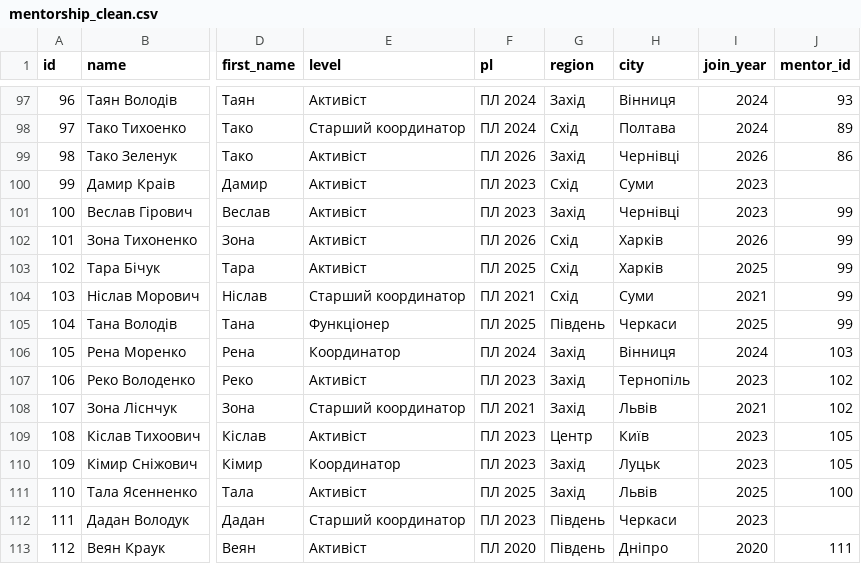
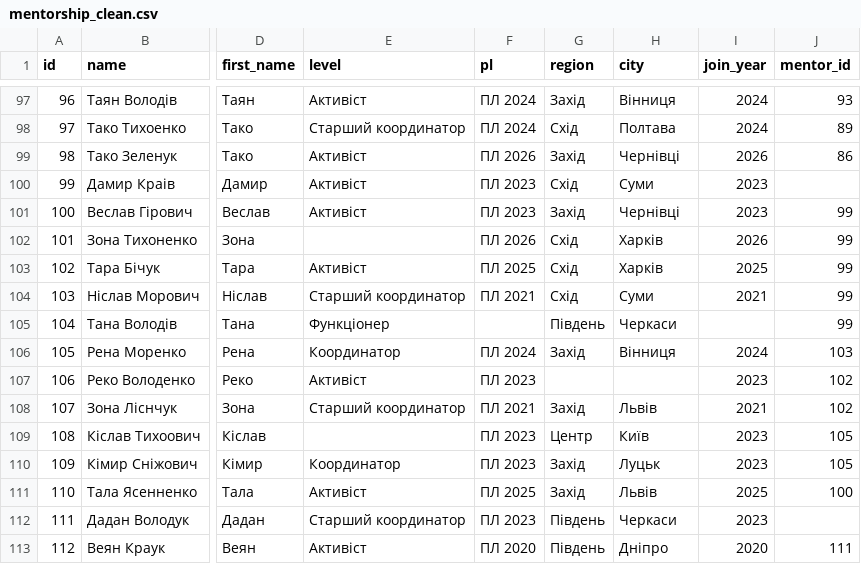
Before and after one commit to Superanton2/USF_mentor_tree, a CSV file: data/demo/mentorship_clean.csv, drawn as a sheet; only a part is shown, gaps mark what is left out; the diff covers the shown part only; the diff names each change by its address in the sheet, - before the commit and + after, or states it on an @@ line.

```diff
--- a/data/demo/mentorship_clean.csv
+++ b/data/demo/mentorship_clean.csv
-E102 (level): Активіст
+E102 (level): (empty)
-F105 (pl): ПЛ 2025
+F105 (pl): (empty)
-I105 (join_year): 2025
+I105 (join_year): (empty)
-G107 (region): Захід
+G107 (region): (empty)
-H107 (city): Тернопіль
+H107 (city): (empty)
-E109 (level): Активіст
+E109 (level): (empty)
```
Also changed, not shown: 93 edited cells elsewhere in this file, 1 other file.
